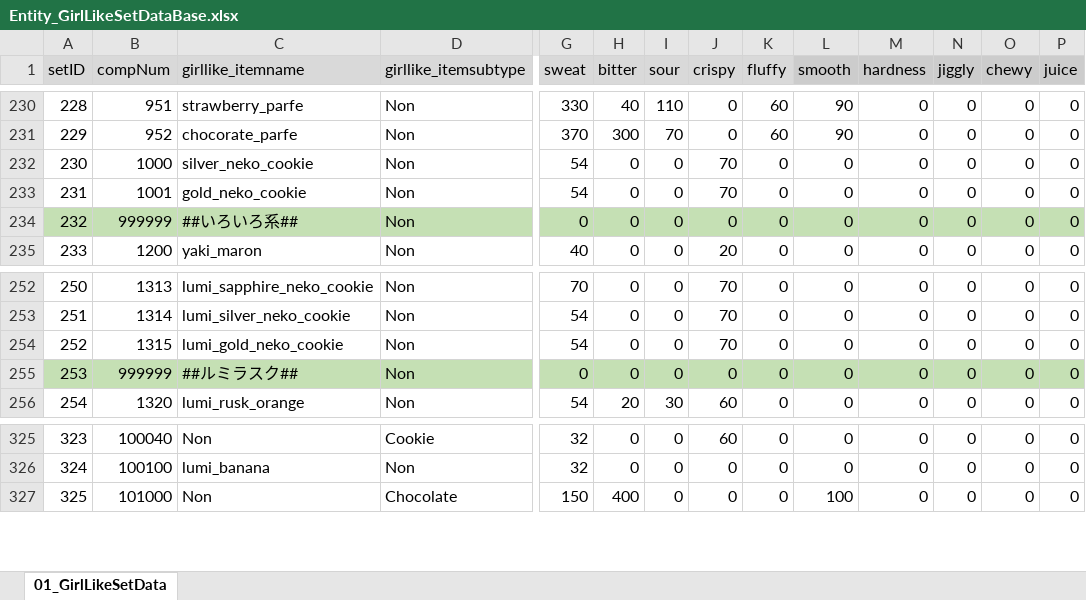
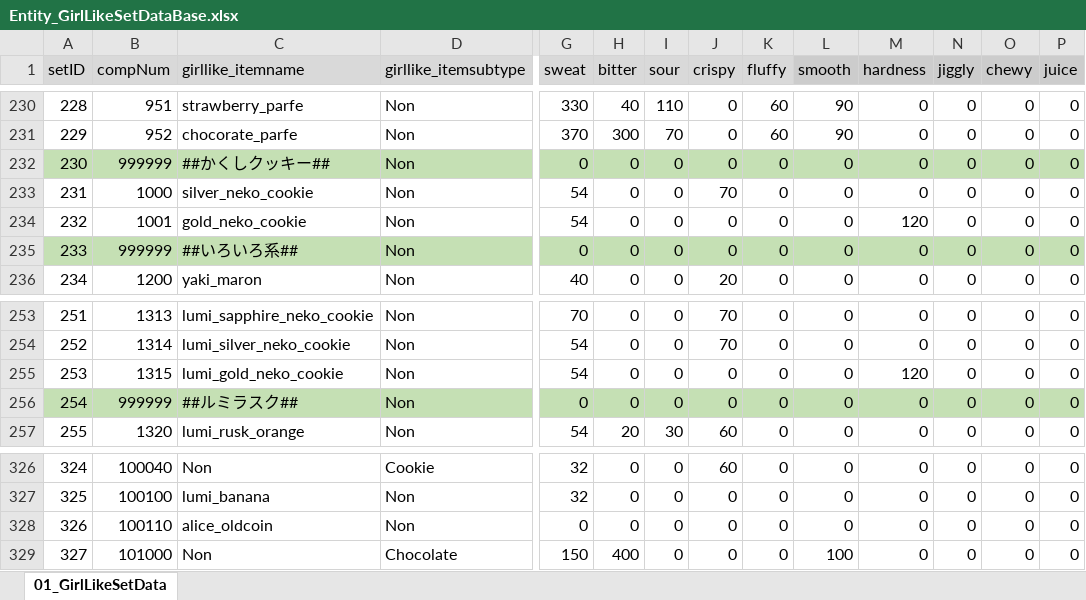
Before and after one commit to matoarita/Okashi_Atlier2, an Excel workbook: Assets/Resources/Excel/Entity_GirlLikeSetDataBase.xlsx, sheet 01_GirlLikeSetData, drawn as a sheet; only a part is shown, gaps mark what is left out; values as stored, in another font and other column widths than the file's, no borders; addresses are those after the commit; rows hold the shown columns only; the diff names each change by its address in the sheet, - before the commit and + after, or states it on an @@ line.

```diff
--- a/Assets/Resources/Excel/Entity_GirlLikeSetDataBase.xlsx (sheet 01_GirlLikeSetData)
+++ b/Assets/Resources/Excel/Entity_GirlLikeSetDataBase.xlsx (sheet 01_GirlLikeSetData)
+row 232: 230 | 999999 | ##かくしクッキー## | Non | 0 | 0 | 0 | 0 | 0 | 0 | 0 | 0 | 0 | 0
@@ column A (setID) renumbered from row 233 down @@
-J234 (crispy): 70
+J234 (crispy): 0
-M234 (hardness): 0
+M234 (hardness): 120
-J255 (crispy): 70
+J255 (crispy): 0
-M255 (hardness): 0
+M255 (hardness): 120
+row 328: 326 | 100110 | alice_oldcoin | Non | 0 | 0 | 0 | 0 | 0 | 0 | 0 | 0 | 0 | 0
```
Also changed, not shown: Assets/Resources/Excel/Entity_ItemDataBase.xlsx, Assets/Resources/Excel/Entity_compoItemDataBase.xlsx, 57 other files.
